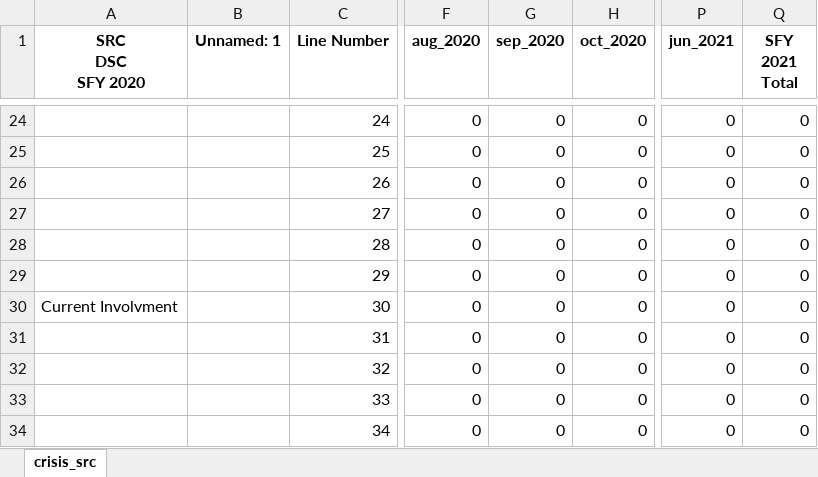
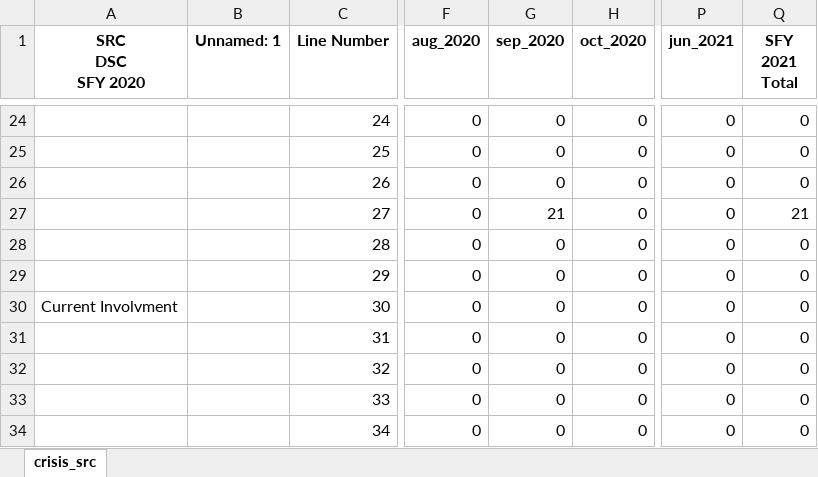
Before and after one commit to elijahanderson/KHIT-scripts, an Excel workbook: crisis_src/crisis_sfy_2021.xlsx, sheet crisis_src, drawn as a sheet; only a part is shown, gaps mark what is left out; values as stored, in another font and other column widths than the file's, no borders; the diff names each change by its address in the sheet, - before the commit and + after, or states it on an @@ line.

```diff
--- a/crisis_src/crisis_sfy_2021.xlsx (sheet crisis_src)
+++ b/crisis_src/crisis_sfy_2021.xlsx (sheet crisis_src)
-G27 (sep_2020): 0
+G27 (sep_2020): 21
-Q27 (SFY 2021 Total): 0
+Q27 (SFY 2021 Total): 21
```
Also changed, not shown: 1 other file.
